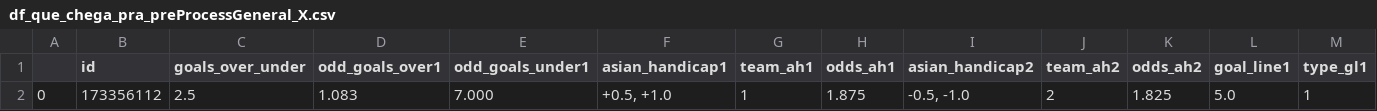
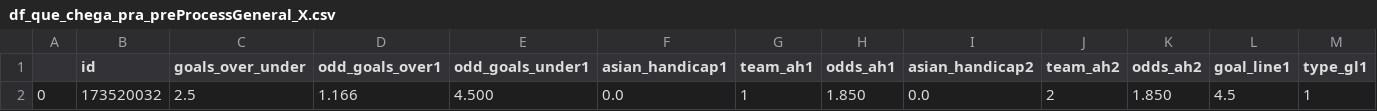
Before and after one commit to solovee/ProjBotAposta, a CSV file: df_que_chega_pra_preProcessGeneral_X.csv, drawn as a sheet; only a part is shown; removed rows and columns are numbered as before the commit, all else as after; rows hold the shown columns only; the diff names each change by its address in the sheet, - before the commit and + after, or states it on an @@ line.

```diff
--- a/df_que_chega_pra_preProcessGeneral_X.csv
+++ b/df_que_chega_pra_preProcessGeneral_X.csv
-row 2: 0 | 173356112 | 2.5 | 1.083 | 7.000 | +0.5, +1.0 | 1 | 1.875 | -0.5, -1.0 | 2 | 1.825 | 5.0 | 1
+row 2: 0 | 173520032 | 2.5 | 1.166 | 4.500 | 0.0 | 1 | 1.850 | 0.0 | 2 | 1.850 | 4.5 | 1
```
Also changed, not shown: oque_sai_do_dadosDataframe.csv, prep_goalline.csv, 22 other files.
